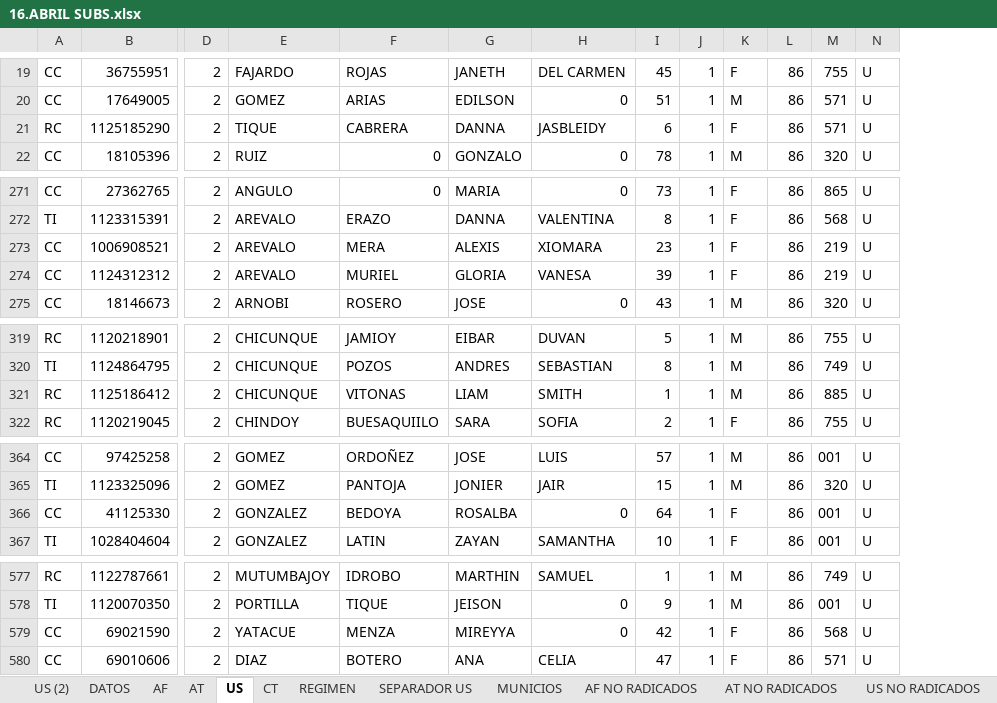
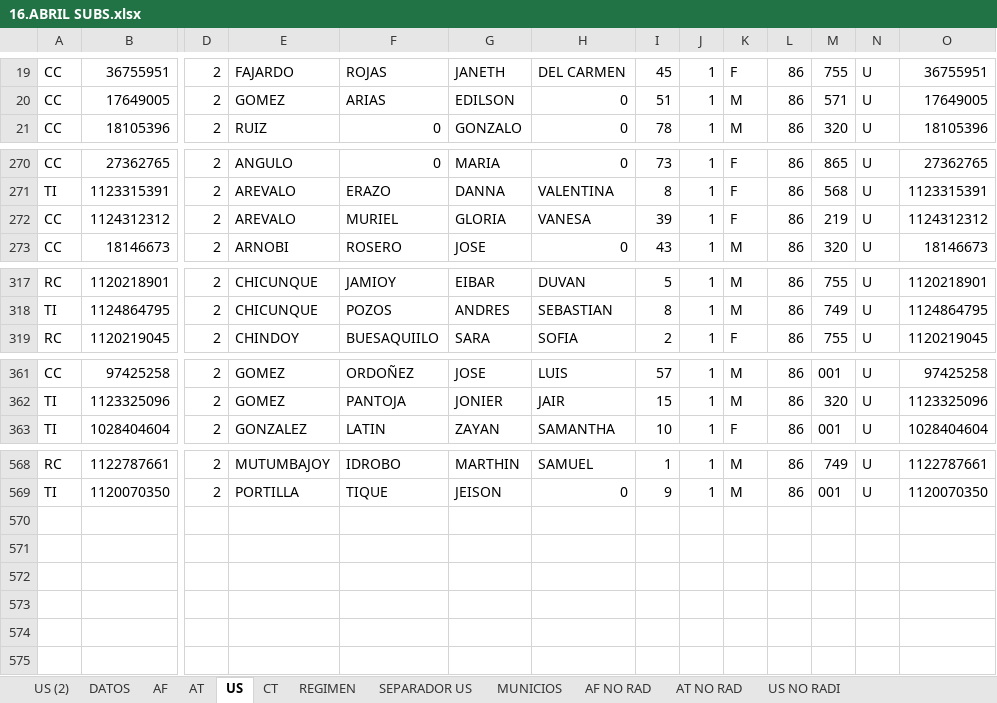
Before and after one commit to andrurs/bogota, an Excel workbook: RIPS/16.ABRIL SUBS.xlsx, sheet US, drawn as a sheet; only a part is shown, gaps mark what is left out; values as stored, in another font and other column widths than the file's, no borders; conditional formats not drawn; removed rows and columns are numbered as before the commit, all else as after; rows hold the shown columns only; the diff covers the shown part only; the diff names each change by its address in the sheet, - before the commit and + after, or states it on an @@ line.

```diff
--- a/RIPS/16.ABRIL SUBS.xlsx (sheet US)
+++ b/RIPS/16.ABRIL SUBS.xlsx (sheet US)
-sheet tab: AF NO RADICADOS
+sheet tab: AF NO RAD
-sheet tab: AT NO RADICADOS
+sheet tab: AT NO RAD
-sheet tab: US NO RADICADOS
+sheet tab: US NO RADI
+column O, rows 19-21: 36755951 | 17649005 | 18105396; rows 270-273: 27362765 | 1123315391 | 1124312312 | 18146673; rows 317-319: 1120218901 | 1124864795 | 1120219045; rows 361-363: 97425258 | 1123325096 | 1028404604; rows 568-569: 1122787661 | 1120070350
-row 21: RC | 1125185290 | 2 | TIQUE | CABRERA | DANNA | JASBLEIDY | 6 | 1 | F | 86 | 571 | U
-row 273: CC | 1006908521 | 2 | AREVALO | MERA | ALEXIS | XIOMARA | 23 | 1 | F | 86 | 219 | U
-row 321: RC | 1125186412 | 2 | CHICUNQUE | VITONAS | LIAM | SMITH | 1 | 1 | M | 86 | 885 | U
-row 366: CC | 41125330 | 2 | GONZALEZ | BEDOYA | ROSALBA | 0 | 64 | 1 | F | 86 | 001 | U
-row 579: CC | 69021590 | 2 | YATACUE | MENZA | MIREYYA | 0 | 42 | 1 | F | 86 | 568 | U
-row 580: CC | 69010606 | 2 | DIAZ | BOTERO | ANA | CELIA | 47 | 1 | F | 86 | 571 | U
```
Also changed, not shown: 5 removed rows elsewhere in this sheet, sheet AT, sheet AF NO RAD, sheet CT, formulas that keep their value, hidden cells, RIPS/14.RIPS marzo TRANLOGI.xlsx, 11 other files.
